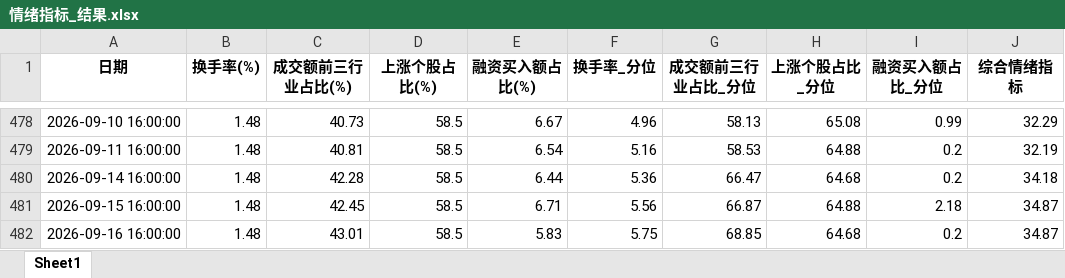
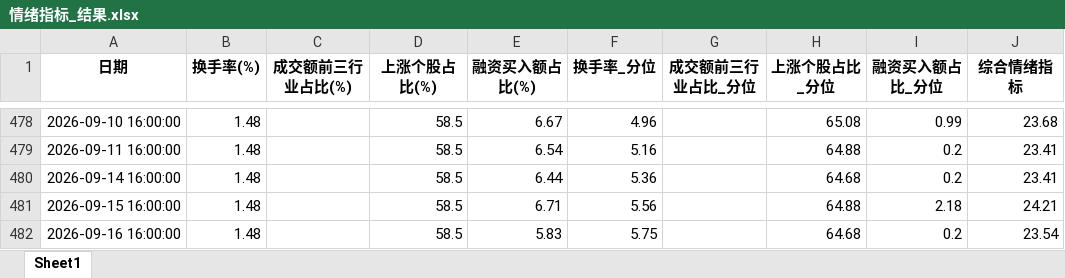
Before and after one commit to wsjjasper/share, an Excel workbook: docs/情绪指标_结果.xlsx, sheet Sheet1, drawn as a sheet; only a part is shown, gaps mark what is left out; values as stored, in another font and other column widths than the file's, no borders; the diff covers the shown part only; the diff names each change by its address in the sheet, - before the commit and + after, or states it on an @@ line.

```diff
--- a/docs/情绪指标_结果.xlsx (sheet Sheet1)
+++ b/docs/情绪指标_结果.xlsx (sheet Sheet1)
-C478 (成交额前三行业占比(%)): 40.73
+C478 (成交额前三行业占比(%)): (empty)
-G478 (成交额前三行业占比_分位): 58.13
+G478 (成交额前三行业占比_分位): (empty)
-J478 (综合情绪指标): 32.29
+J478 (综合情绪指标): 23.68
-C479 (成交额前三行业占比(%)): 40.81
+C479 (成交额前三行业占比(%)): (empty)
-G479 (成交额前三行业占比_分位): 58.53
+G479 (成交额前三行业占比_分位): (empty)
-J479 (综合情绪指标): 32.19
+J479 (综合情绪指标): 23.41
-C480 (成交额前三行业占比(%)): 42.28
+C480 (成交额前三行业占比(%)): (empty)
-G480 (成交额前三行业占比_分位): 66.47
+G480 (成交额前三行业占比_分位): (empty)
-J480 (综合情绪指标): 34.18
+J480 (综合情绪指标): 23.41
-C481 (成交额前三行业占比(%)): 42.45
+C481 (成交额前三行业占比(%)): (empty)
-G481 (成交额前三行业占比_分位): 66.87
+G481 (成交额前三行业占比_分位): (empty)
-J481 (综合情绪指标): 34.87
+J481 (综合情绪指标): 24.21
-C482 (成交额前三行业占比(%)): 43.01
+C482 (成交额前三行业占比(%)): (empty)
-G482 (成交额前三行业占比_分位): 68.85
+G482 (成交额前三行业占比_分位): (empty)
-J482 (综合情绪指标): 34.87
+J482 (综合情绪指标): 23.54
```
Also changed, not shown: 33 edited cells elsewhere in this sheet, 情绪指标_结果.xlsx, 6 other files.
